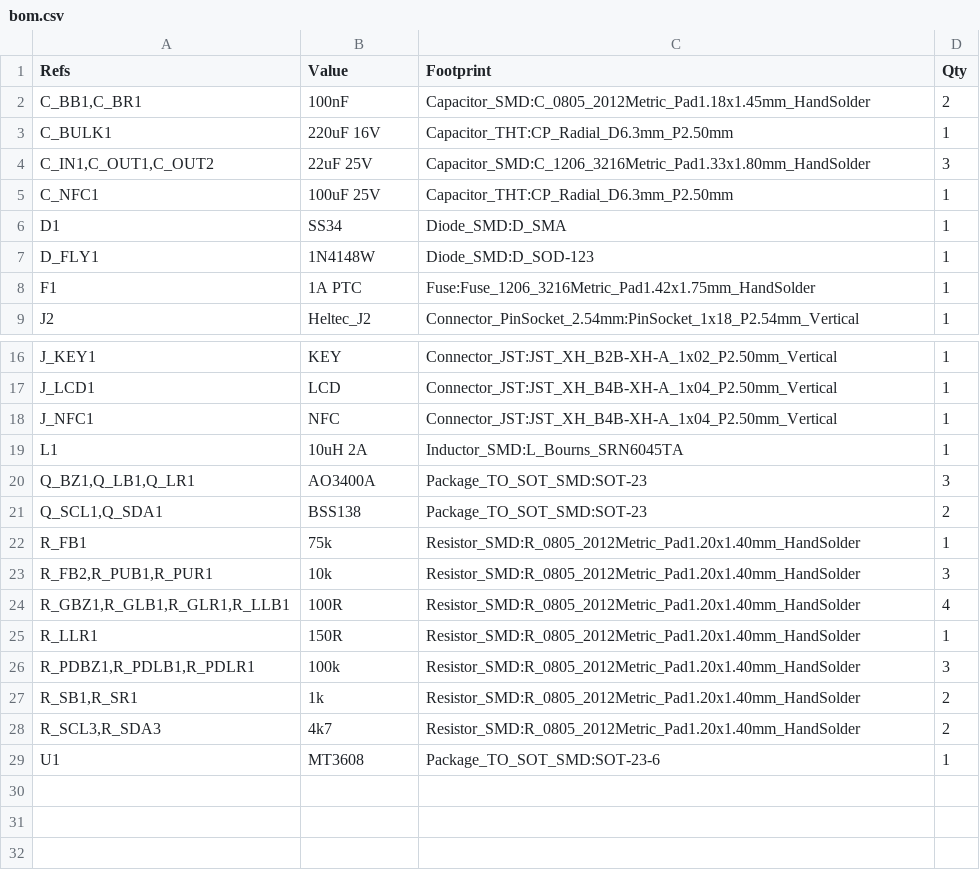
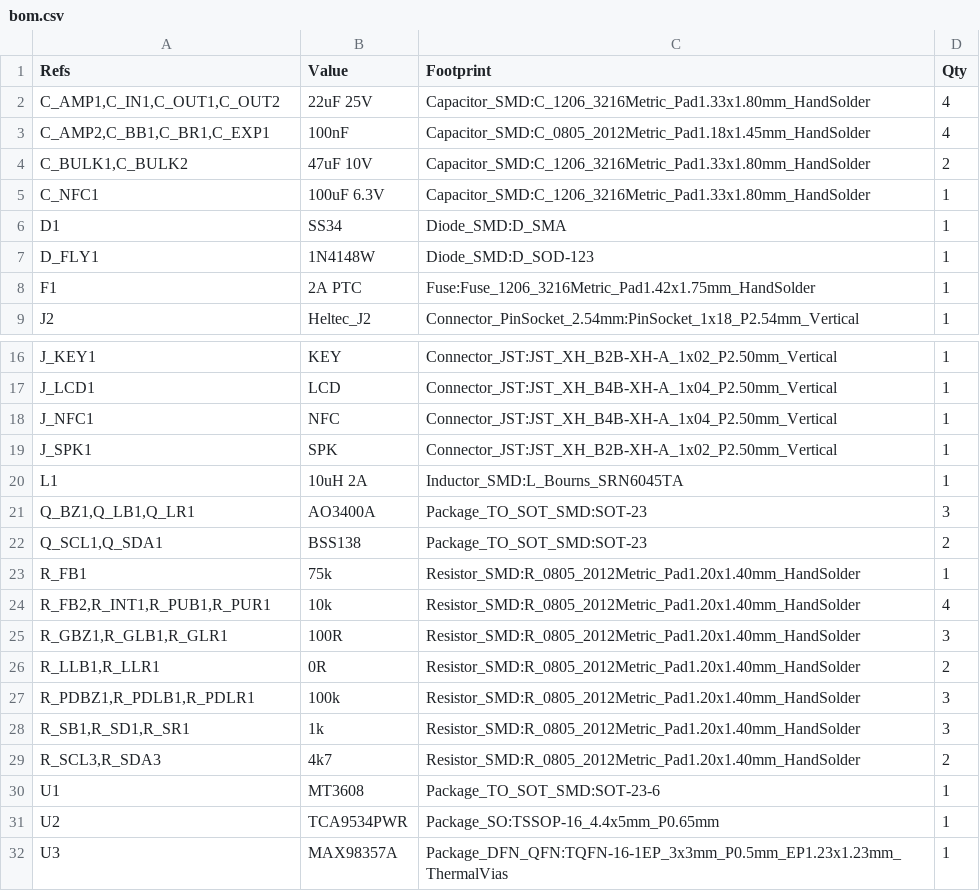
Before and after one commit to kkrzysztofik/ASG_AirsoftCounter, a CSV file: hardware/fab/bom.csv, drawn as a sheet; only a part is shown, gaps mark what is left out.

```diff
--- a/hardware/fab/bom.csv
+++ b/hardware/fab/bom.csv
@@ -1,9 +1,9 @@
 "Refs","Value","Footprint","Qty"
-"C_BB1,C_BR1","100nF","Capacitor_SMD:C_0805_2012Metric_Pad1.18x1.45mm_HandSolder","2"
-"C_BULK1","220uF 16V","Capacitor_THT:CP_Radial_D6.3mm_P2.50mm","1"
-"C_IN1,C_OUT1,C_OUT2","22uF 25V","Capacitor_SMD:C_1206_3216Metric_Pad1.33x1.80mm_HandSolder","3"
-"C_NFC1","100uF 25V","Capacitor_THT:CP_Radial_D6.3mm_P2.50mm","1"
+"C_AMP1,C_IN1,C_OUT1,C_OUT2","22uF 25V","Capacitor_SMD:C_1206_3216Metric_Pad1.33x1.80mm_HandSolder","4"
+"C_AMP2,C_BB1,C_BR1,C_EXP1","100nF","Capacitor_SMD:C_0805_2012Metric_Pad1.18x1.45mm_HandSolder","4"
+"C_BULK1,C_BULK2","47uF 10V","Capacitor_SMD:C_1206_3216Metric_Pad1.33x1.80mm_HandSolder","2"
+"C_NFC1","100uF 6.3V","Capacitor_SMD:C_1206_3216Metric_Pad1.33x1.80mm_HandSolder","1"
 "D1","SS34","Diode_SMD:D_SMA","1"
 "D_FLY1","1N4148W","Diode_SMD:D_SOD-123","1"
-"F1","1A PTC","Fuse:Fuse_1206_3216Metric_Pad1.42x1.75mm_HandSolder","1"
+"F1","2A PTC","Fuse:Fuse_1206_3216Metric_Pad1.42x1.75mm_HandSolder","1"
 "J2","Heltec_J2","Connector_PinSocket_2.54mm:PinSocket_1x18_P2.54mm_Vertical","1"
@@ -18,2 +18,3 @@
 "J_NFC1","NFC","Connector_JST:JST_XH_B4B-XH-A_1x04_P2.50mm_Vertical","1"
+"J_SPK1","SPK","Connector_JST:JST_XH_B2B-XH-A_1x02_P2.50mm_Vertical","1"
 "L1","10uH 2A","Inductor_SMD:L_Bourns_SRN6045TA","1"
@@ -22,8 +23,10 @@
 "R_FB1","75k","Resistor_SMD:R_0805_2012Metric_Pad1.20x1.40mm_HandSolder","1"
-"R_FB2,R_PUB1,R_PUR1","10k","Resistor_SMD:R_0805_2012Metric_Pad1.20x1.40mm_HandSolder","3"
-"R_GBZ1,R_GLB1,R_GLR1,R_LLB1","100R","Resistor_SMD:R_0805_2012Metric_Pad1.20x1.40mm_HandSolder","4"
-"R_LLR1","150R","Resistor_SMD:R_0805_2012Metric_Pad1.20x1.40mm_HandSolder","1"
+"R_FB2,R_INT1,R_PUB1,R_PUR1","10k","Resistor_SMD:R_0805_2012Metric_Pad1.20x1.40mm_HandSolder","4"
+"R_GBZ1,R_GLB1,R_GLR1","100R","Resistor_SMD:R_0805_2012Metric_Pad1.20x1.40mm_HandSolder","3"
+"R_LLB1,R_LLR1","0R","Resistor_SMD:R_0805_2012Metric_Pad1.20x1.40mm_HandSolder","2"
 "R_PDBZ1,R_PDLB1,R_PDLR1","100k","Resistor_SMD:R_0805_2012Metric_Pad1.20x1.40mm_HandSolder","3"
-"R_SB1,R_SR1","1k","Resistor_SMD:R_0805_2012Metric_Pad1.20x1.40mm_HandSolder","2"
+"R_SB1,R_SD1,R_SR1","1k","Resistor_SMD:R_0805_2012Metric_Pad1.20x1.40mm_HandSolder","3"
 "R_SCL3,R_SDA3","4k7","Resistor_SMD:R_0805_2012Metric_Pad1.20x1.40mm_HandSolder","2"
 "U1","MT3608","Package_TO_SOT_SMD:SOT-23-6","1"
+"U2","TCA9534PWR","Package_SO:TSSOP-16_4.4x5mm_P0.65mm","1"
+"U3","MAX98357A","Package_DFN_QFN:TQFN-16-1EP_3x3mm_P0.5mm_EP1.23x1.23mm_ThermalVias","1"
```
Also changed, not shown: hardware/fab/jlc_bom.csv, hardware/fab/jlc_cpl.csv, 13 other files.
